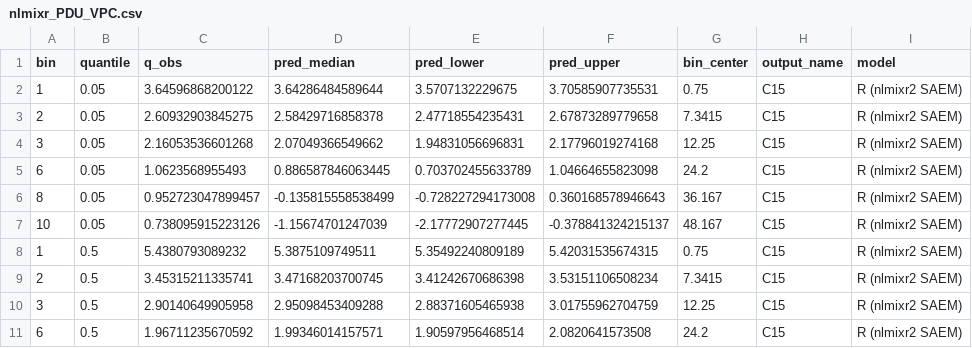
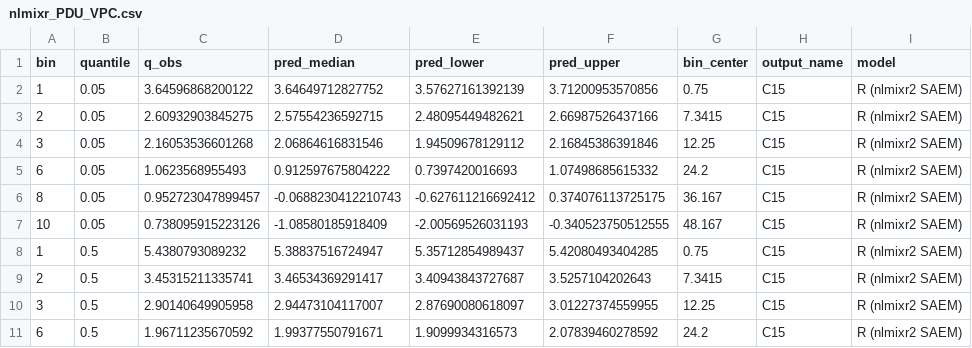
Before and after one commit to novainsilico/vpop-calibration, a CSV file: ACOP26/Mavoglurant/Benchmark_Data_VPC/nlmixr_PDU_VPC.csv, drawn as a sheet; only a part is shown; the diff covers the shown part only.

```diff
--- a/ACOP26/Mavoglurant/Benchmark_Data_VPC/nlmixr_PDU_VPC.csv
+++ b/ACOP26/Mavoglurant/Benchmark_Data_VPC/nlmixr_PDU_VPC.csv
@@ -1,11 +1,11 @@
 "bin","quantile","q_obs","pred_median","pred_lower","pred_upper","bin_center","output_name","model"
-1,0.05,3.64596868200122,3.64286484589644,3.5707132229675,3.70585907735531,0.75,"C15","R (nlmixr2 SAEM)"
-2,0.05,2.60932903845275,2.58429716858378,2.47718554235431,2.67873289779658,7.3415,"C15","R (nlmixr2 SAEM)"
-3,0.05,2.16053536601268,2.07049366549662,1.94831056696831,2.17796019274168,12.25,"C15","R (nlmixr2 SAEM)"
-6,0.05,1.0623568955493,0.886587846063445,0.703702455633789,1.04664655823098,24.2,"C15","R (nlmixr2 SAEM)"
-8,0.05,0.952723047899457,-0.135815558538499,-0.728227294173008,0.360168578946643,36.167,"C15","R (nlmixr2 SAEM)"
-10,0.05,0.738095915223126,-1.15674701247039,-2.17772907277445,-0.378841324215137,48.167,"C15","R (nlmixr2 SAEM)"
-1,0.5,5.4380793089232,5.3875109749511,5.35492240809189,5.42031535674315,0.75,"C15","R (nlmixr2 SAEM)"
-2,0.5,3.45315211335741,3.47168203700745,3.41242670686398,3.53151106508234,7.3415,"C15","R (nlmixr2 SAEM)"
-3,0.5,2.90140649905958,2.95098453409288,2.88371605465938,3.01755962704759,12.25,"C15","R (nlmixr2 SAEM)"
-6,0.5,1.96711235670592,1.99346014157571,1.90597956468514,2.0820641573508,24.2,"C15","R (nlmixr2 SAEM)"
+1,0.05,3.64596868200122,3.64649712827752,3.57627161392139,3.71200953570856,0.75,"C15","R (nlmixr2 SAEM)"
+2,0.05,2.60932903845275,2.57554236592715,2.48095449482621,2.66987526437166,7.3415,"C15","R (nlmixr2 SAEM)"
+3,0.05,2.16053536601268,2.06864616831546,1.94509678129112,2.16845386391846,12.25,"C15","R (nlmixr2 SAEM)"
+6,0.05,1.0623568955493,0.912597675804222,0.7397420016693,1.07498685615332,24.2,"C15","R (nlmixr2 SAEM)"
+8,0.05,0.952723047899457,-0.0688230412210743,-0.627611216692412,0.374076113725175,36.167,"C15","R (nlmixr2 SAEM)"
+10,0.05,0.738095915223126,-1.08580185918409,-2.00569526031193,-0.340523750512555,48.167,"C15","R (nlmixr2 SAEM)"
+1,0.5,5.4380793089232,5.38837516724947,5.35712854989437,5.42080493404285,0.75,"C15","R (nlmixr2 SAEM)"
+2,0.5,3.45315211335741,3.46534369291417,3.40943843727687,3.5257104202643,7.3415,"C15","R (nlmixr2 SAEM)"
+3,0.5,2.90140649905958,2.94473104117007,2.87690080618097,3.01227374559955,12.25,"C15","R (nlmixr2 SAEM)"
+6,0.5,1.96711235670592,1.99377550791671,1.9099934316573,2.07839460278592,24.2,"C15","R (nlmixr2 SAEM)"
```
Also changed, not shown: 24 edited cells elsewhere in this file, ACOP26/Mavoglurant/Benchmark_Data_Runtime/Mavoglurant_nlmixr_PDU_runtime.csv, ACOP26/Mavoglurant/Benchmark_Data_convergence/Mavoglurant_nlmixr_ebe_PDU.csv, 3 other files.
